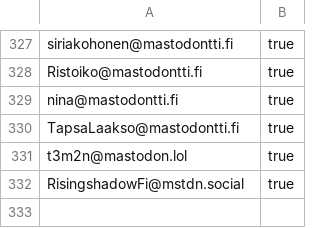
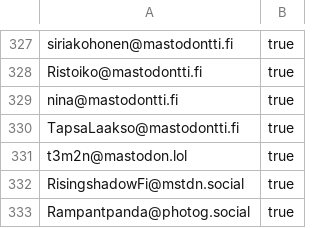
Before and after one commit to ronilaukkarinen/finnish-mastodon-users, a CSV file: following_accounts.csv, drawn as a sheet; only a part is shown, gaps mark what is left out; the diff names each change by its address in the sheet, - before the commit and + after, or states it on an @@ line.

Commit message:
Add Rampantpanda@photog.social

```diff
--- a/following_accounts.csv
+++ b/following_accounts.csv
+row 333: Rampantpanda@photog.social | true
```
